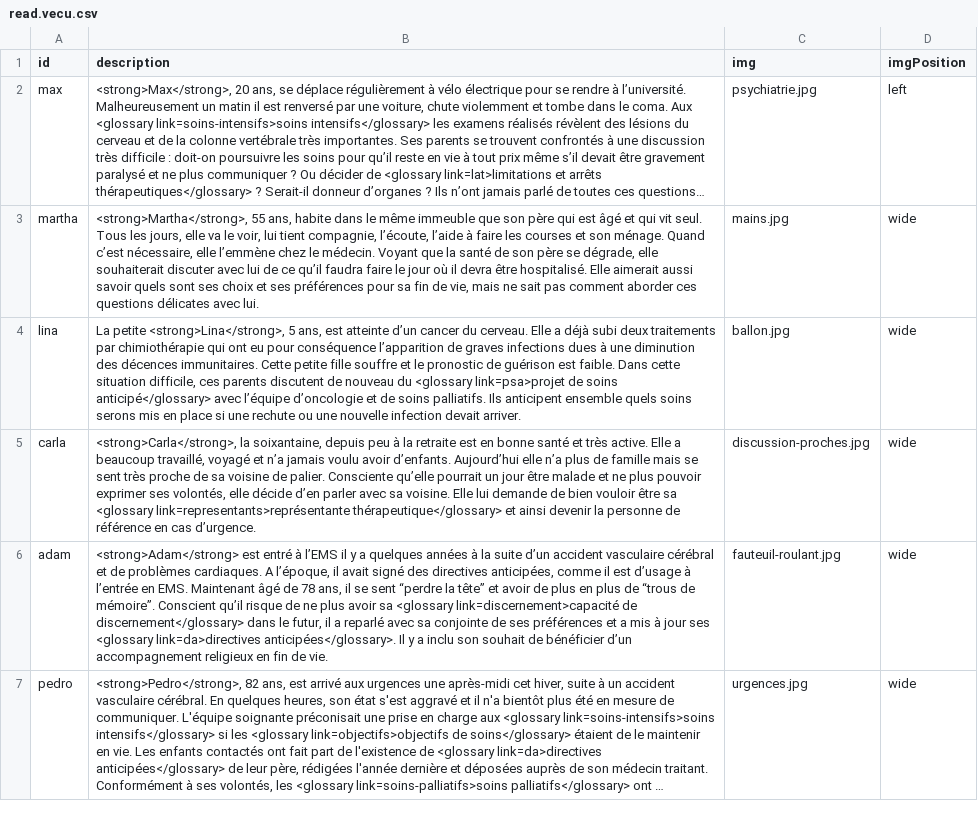
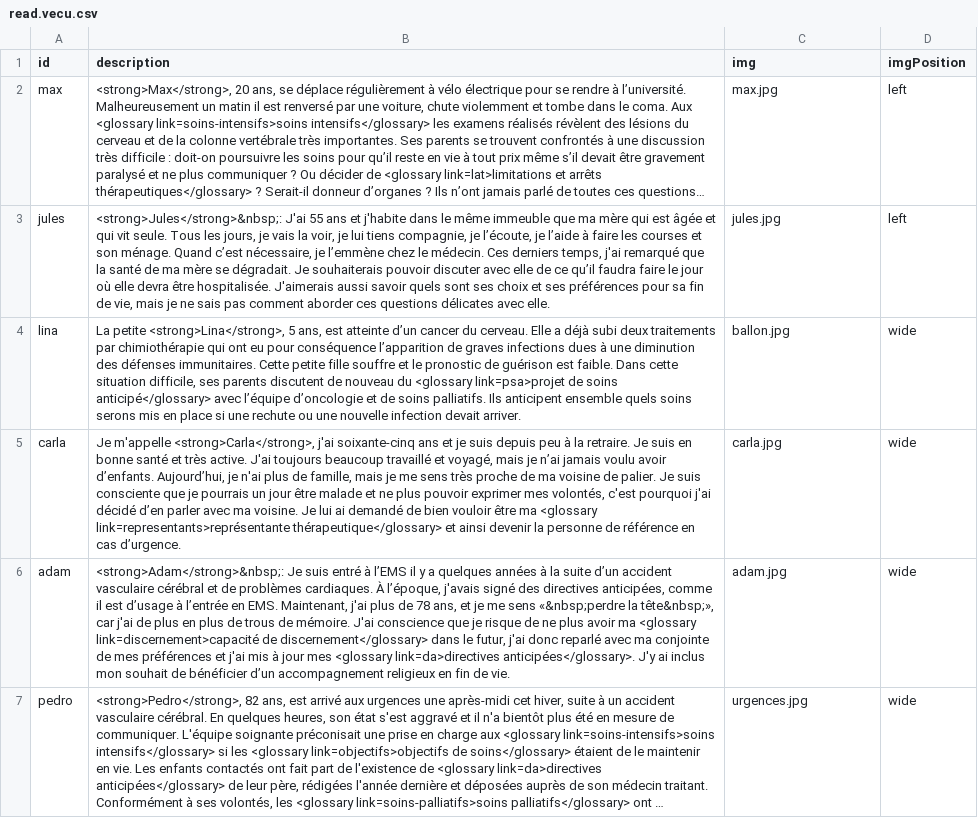
Before and after one commit to pefrobert/accords, a CSV file: src/data/read.vecu.csv, drawn as a sheet; long unchanged cells end in …; removed rows and columns are numbered as before the commit, all else as after; the diff names each change by its address in the sheet, - before the commit and + after, or states it on an @@ line.

```diff
--- a/src/data/read.vecu.csv
+++ b/src/data/read.vecu.csv
-C2 (img): psychiatrie.jpg
+C2 (img): max.jpg
-row 3: martha | <strong>Martha</strong>, 55 ans, habite dans le même immeuble que son père qui est âgé et qui vit seul. Tous les jours, elle va le voir, lui tient compagnie, l’écoute, l’aide à faire les courses et son ménage. Quand c’est nécessaire, elle l’emmène chez le médecin. Voyant que la santé de son père se dégrade, elle souhaiterait discuter avec lui de ce qu’il faudra faire le jour où il devra être hospitalisé. Elle aimerait aussi savoir quels sont ses choix et ses préférences pour sa fin de vie, mais ne sait pas comment aborder ces questions délicates avec lui. | mains.jpg | wide
+row 3: jules | <strong>Jules</strong>&nbsp;: J'ai 55 ans et j'habite dans le même immeuble que ma mère qui est âgée et qui vit seule. Tous les jours, je vais la voir, je lui tiens compagnie, je l’écoute, je l’aide à faire les courses et son ménage. Quand c’est nécessaire, je l’emmène chez le médecin. Ces derniers temps, j'ai remarqué que la santé de ma mère se dégradait. Je souhaiterais pouvoir discuter avec elle de ce qu’il faudra faire le jour où elle devra être hospitalisée. J'aimerais aussi savoir quels sont ses choix et ses préférences pour sa fin de vie, mais je ne sais pas comment aborder ces questions délicates avec elle. | jules.jpg | left
-B4 (description): …diminution des décences immunitaires. Cette petite fille souffre et le pronostic de guérison est faible. Dans cette situation difficile, ces parents discutent…
+B4 (description): …diminution des défenses immunitaires. Cette petite fille souffre et le pronostic de guérison est faible. Dans cette situation difficile, ses parents discutent…
-B5 (description): <strong>Carla</strong>, la soixantaine, depuis peu à la retraite est en bonne santé et très active. Elle a beaucoup travaillé, voyagé et n’a jamais voulu avoir d’enfants. Aujourd’hui elle n’a plus de famille mais se sent très proche de sa voisine de palier. Consciente qu’elle pourrait un jour être malade et ne plus pouvoir exprimer ses volontés, elle décide d’en parler avec sa voisine. Elle lui demande de bien vouloir être sa <glossary link=representants>représentante…
+B5 (description): Je m'appelle <strong>Carla</strong>, j'ai soixante-cinq ans et je suis depuis peu à la retraire. Je suis en bonne santé et très active. J'ai toujours beaucoup travaillé et voyagé, mais je n’ai jamais voulu avoir d’enfants. Aujourd’hui, je n'ai plus de famille, mais je me sens très proche de ma voisine de palier. Je suis consciente que je pourrais un jour être malade et ne plus pouvoir exprimer mes volontés, c'est pourquoi j'ai décidé d’en parler avec ma voisine. Je lui ai demandé de bien vouloir être ma <glossary link=representants>représentante…
-C5 (img): discussion-proches.jpg
+C5 (img): carla.jpg
-B6 (description): <strong>Adam</strong> est entré à l’EMS il y a quelques années à la suite d’un accident vasculaire cérébral et de problèmes cardiaques. A l’époque, il avait signé des directives anticipées, comme il est d’usage à l’entrée en EMS. Maintenant âgé de 78 ans, il se sent “perdre la tête” et avoir de plus en plus de “trous de mémoire”. Conscient qu’il risque de ne plus avoir sa <glossary link=discernement>capacité de discernement</glossary> dans le futur, il a reparlé avec sa conjointe de ses préférences et a mis à jour ses <glossary link=da>directives anticipées</glossary>. Il y a inclu son souhait de…
+B6 (description): <strong>Adam</strong>&nbsp;: Je suis entré à l’EMS il y a quelques années à la suite d’un accident vasculaire cérébral et de problèmes cardiaques. À l’époque, j'avais signé des directives anticipées, comme il est d’usage à l’entrée en EMS. Maintenant, j'ai plus de 78 ans, et je me sens «&nbsp;perdre la tête&nbsp;», car j'ai de plus en plus de trous de mémoire. J'ai conscience que je risque de ne plus avoir ma <glossary link=discernement>capacité de discernement</glossary> dans le futur, j'ai donc reparlé avec ma conjointe de mes préférences et j'ai mis à jour mes <glossary link=da>directives anticipées</glossary>. J'y ai inclus mon souhait de…
-C6 (img): fauteuil-roulant.jpg
+C6 (img): adam.jpg
```
Also changed, not shown: src/data/read.glossary.csv, src/data/talk.amorces.csv, 31 other files.
